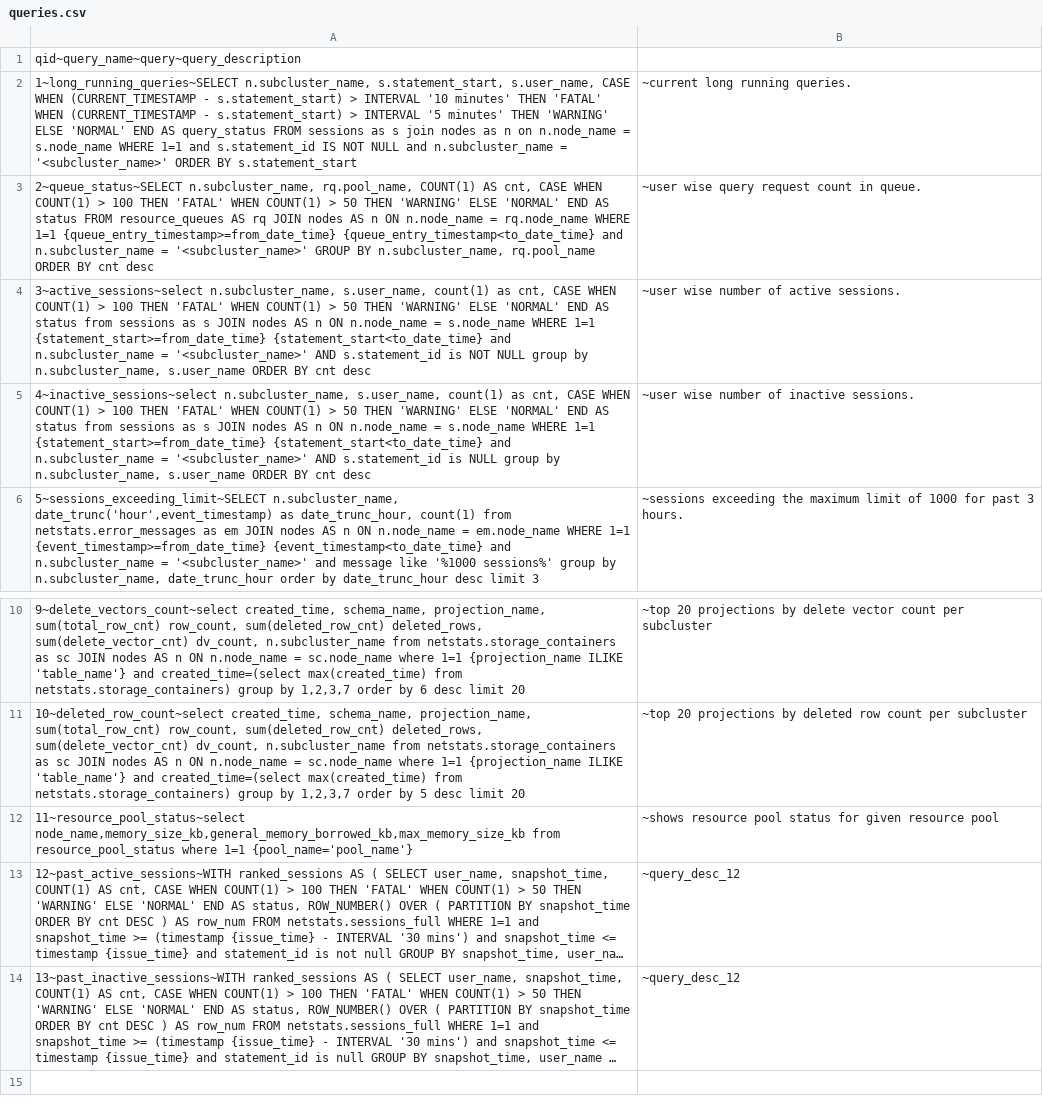
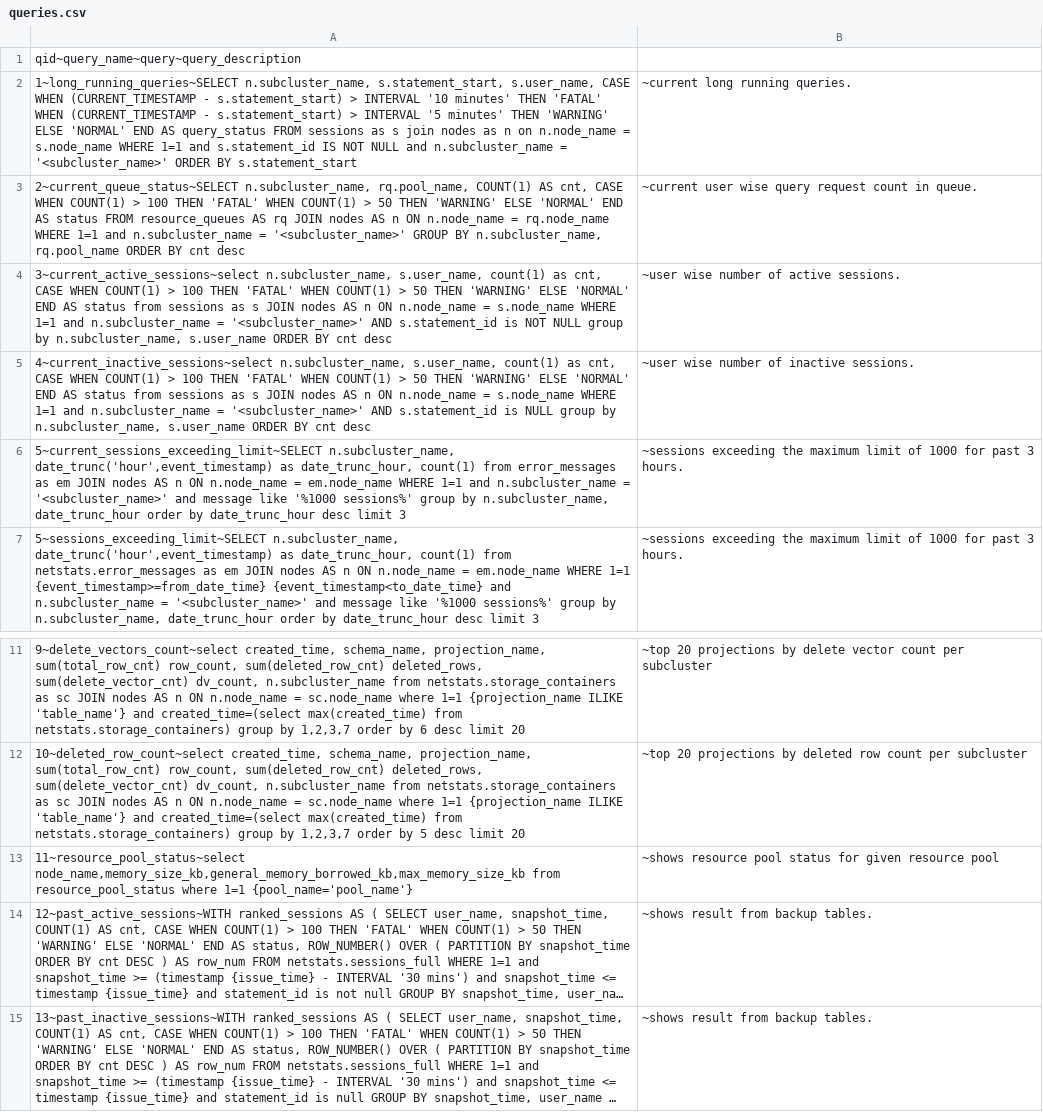
Before and after one commit to vishal-s-patil/vertica_debug_report_script, a CSV file: queries.csv, drawn as a sheet; only a part is shown, gaps mark what is left out; long unchanged cells end in …; addresses are those after the commit; the diff names each change by its address in the sheet, - before the commit and + after, or states it on an @@ line.

```diff
--- a/queries.csv
+++ b/queries.csv
-A3: 2~queue_status~SELECT n.subcluster_name, rq.pool_name, COUNT(1) AS cnt, CASE WHEN COUNT(1) > 100 THEN 'FATAL' WHEN COUNT(1) > 50 THEN 'WARNING' ELSE 'NORMAL' END AS status FROM resource_queues AS rq JOIN nodes AS n ON n.node_name = rq.node_name WHERE 1=1 {queue_entry_timestamp>=from_date_time} {queue_entry_timestamp<to_date_time} and n.subcluster_name…
+A3: 2~current_queue_status~SELECT n.subcluster_name, rq.pool_name, COUNT(1) AS cnt, CASE WHEN COUNT(1) > 100 THEN 'FATAL' WHEN COUNT(1) > 50 THEN 'WARNING' ELSE 'NORMAL' END AS status FROM resource_queues AS rq JOIN nodes AS n ON n.node_name = rq.node_name WHERE 1=1 and n.subcluster_name…
-B3: ~user wise query request count in queue.
+B3: ~current user wise query request count in queue.
-A4: 3~active_sessions~select n.subcluster_name, s.user_name, count(1) as cnt, CASE WHEN COUNT(1) > 100 THEN 'FATAL' WHEN COUNT(1) > 50 THEN 'WARNING' ELSE 'NORMAL' END AS status from sessions as s JOIN nodes AS n ON n.node_name = s.node_name WHERE 1=1 {statement_start>=from_date_time} {statement_start<to_date_time} and n.subcluster_name…
+A4: 3~current_active_sessions~select n.subcluster_name, s.user_name, count(1) as cnt, CASE WHEN COUNT(1) > 100 THEN 'FATAL' WHEN COUNT(1) > 50 THEN 'WARNING' ELSE 'NORMAL' END AS status from sessions as s JOIN nodes AS n ON n.node_name = s.node_name WHERE 1=1 and n.subcluster_name…
-A5: 4~inactive_sessions~select n.subcluster_name, s.user_name, count(1) as cnt, CASE WHEN COUNT(1) > 100 THEN 'FATAL' WHEN COUNT(1) > 50 THEN 'WARNING' ELSE 'NORMAL' END AS status from sessions as s JOIN nodes AS n ON n.node_name = s.node_name WHERE 1=1 {statement_start>=from_date_time} {statement_start<to_date_time} and n.subcluster_name…
+A5: 4~current_inactive_sessions~select n.subcluster_name, s.user_name, count(1) as cnt, CASE WHEN COUNT(1) > 100 THEN 'FATAL' WHEN COUNT(1) > 50 THEN 'WARNING' ELSE 'NORMAL' END AS status from sessions as s JOIN nodes AS n ON n.node_name = s.node_name WHERE 1=1 and n.subcluster_name…
+row 6: 5~current_sessions_exceeding_limit~SELECT n.subcluster_name, date_trunc('hour',event_timestamp) as date_trunc_hour, count(1) from error_messages as em JOIN nodes AS n ON n.node_name = em.node_name WHERE 1=1 and n.subcluster_name = '<subcluster_name>' and message like '%1000 sessions%' group by n.subcluster_name, date_trunc_hour order by date_trunc_hour desc limit 3 | ~sessions exceeding the maximum limit of 1000 for past 3 hours.
-B14:B15: ~query_desc_12
+B14:B15: ~shows result from backup tables.
```
Also changed, not shown: 1 other file.
